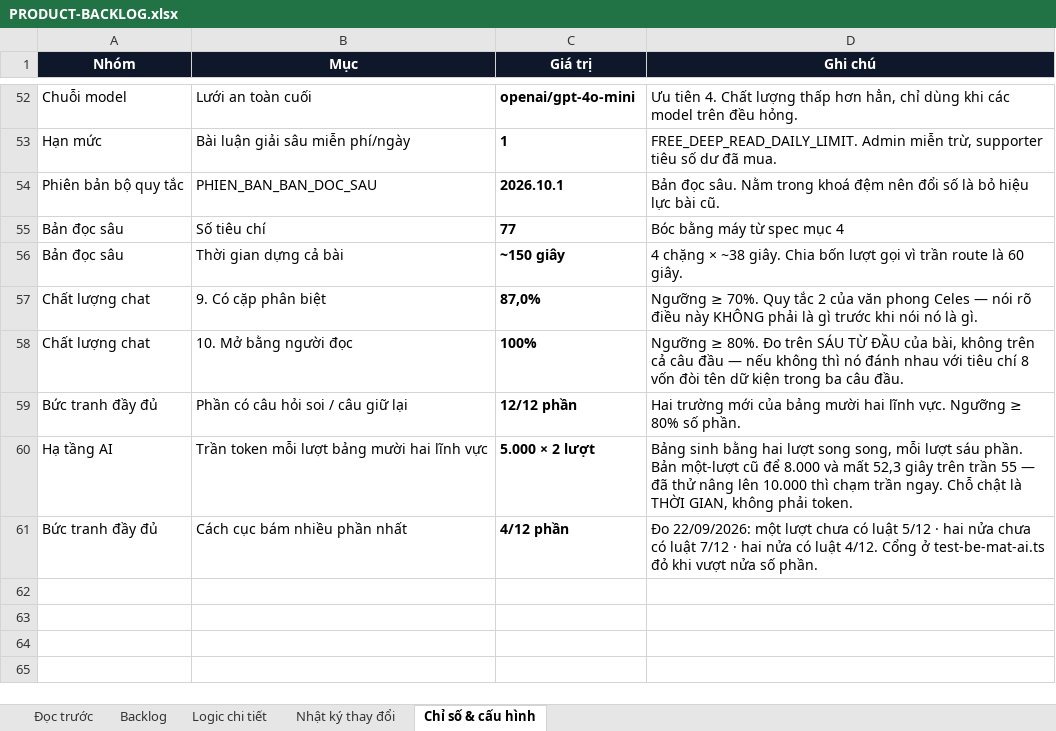
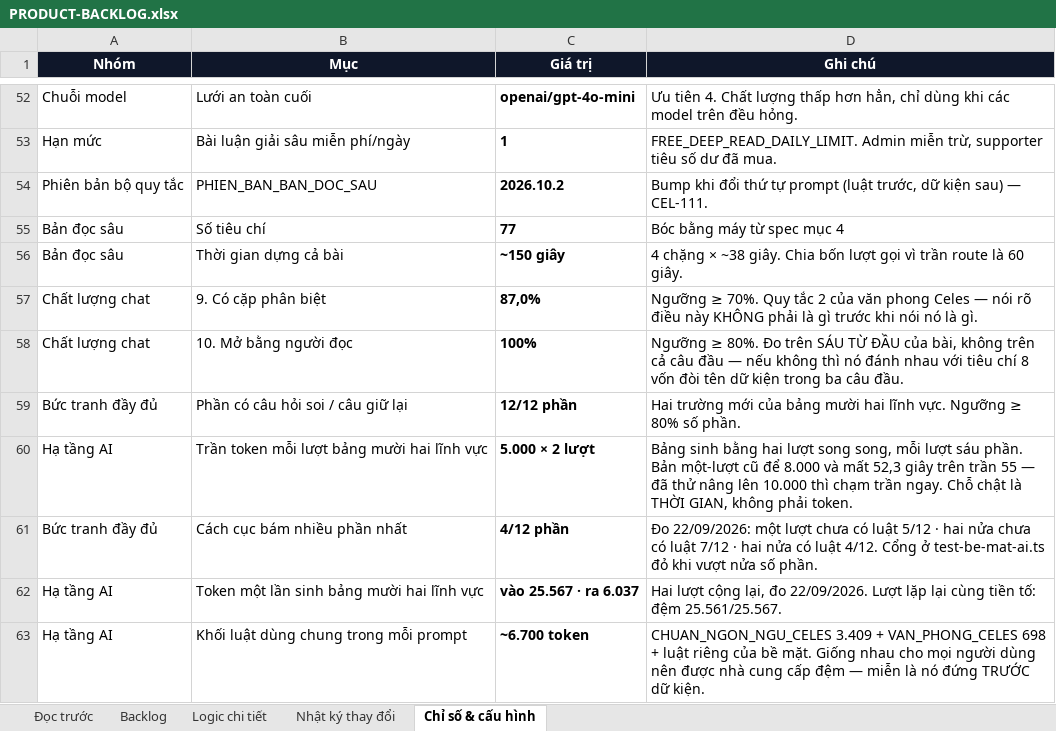
Before and after one commit to Hieuzz05/Celestia-tuvi, an Excel workbook: PRODUCT-BACKLOG.xlsx, sheet Chỉ số & cấu hình, drawn as a sheet; only a part is shown, gaps mark what is left out; values as stored, in another font and other column widths than the file's, no borders; the diff names each change by its address in the sheet, - before the commit and + after, or states it on an @@ line.

```diff
--- a/PRODUCT-BACKLOG.xlsx (sheet Chỉ số & cấu hình)
+++ b/PRODUCT-BACKLOG.xlsx (sheet Chỉ số & cấu hình)
-C54 (Giá trị): 2026.10.1
+C54 (Giá trị): 2026.10.2
-D54 (Ghi chú): Bản đọc sâu. Nằm trong khoá đệm nên đổi số là bỏ hiệu lực bài cũ.
+D54 (Ghi chú): Bump khi đổi thứ tự prompt (luật trước, dữ kiện sau) — CEL-111.
+row 62: Hạ tầng AI | Token một lần sinh bảng mười hai lĩnh vực | vào 25.567 · ra 6.037 | Hai lượt cộng lại, đo 22/09/2026. Lượt lặp lại cùng tiền tố: đệm 25.561/25.567.
+row 63: Hạ tầng AI | Khối luật dùng chung trong mỗi prompt | ~6.700 token | CHUAN_NGON_NGU_CELES 3.409 + VAN_PHONG_CELES 698 + luật riêng của bề mặt. Giống nhau cho mọi người dùng nên được nhà cung cấp đệm — miễn là nó đứng TRƯỚC dữ kiện.
```
Also changed, not shown: sheet Backlog, sheet Logic chi tiết, 5 other files.
